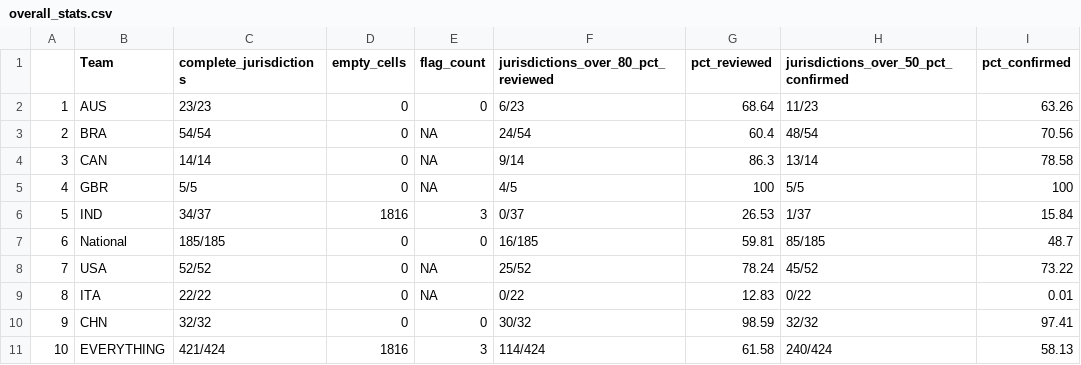
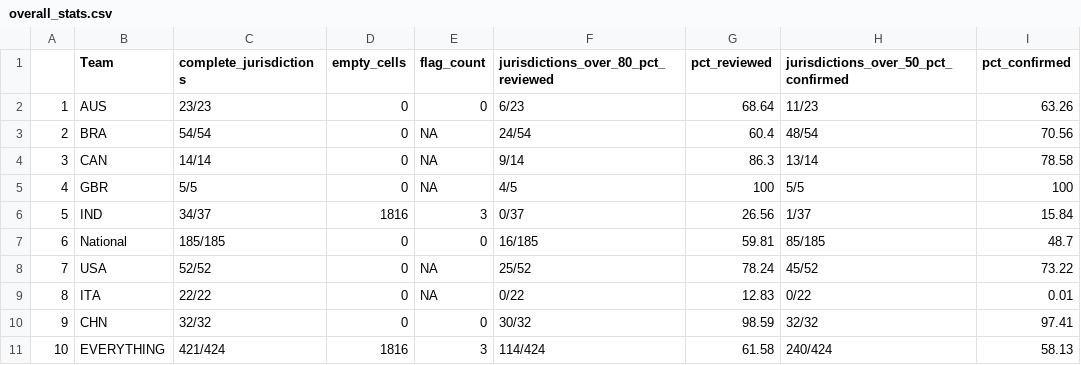
Before and after one commit to OxCGRT/covid-policy-scratchpad, a CSV file: OxCGRT_coverage_status/overall_stats.csv, drawn as a sheet.

```diff
--- a/OxCGRT_coverage_status/overall_stats.csv
+++ b/OxCGRT_coverage_status/overall_stats.csv
@@ -5,3 +5,3 @@
 "4","GBR","5/5",0,NA,"4/5",100,"5/5",100
-"5","IND","34/37",1816,3,"0/37",26.53,"1/37",15.84
+"5","IND","34/37",1816,3,"0/37",26.56,"1/37",15.84
 "6","National","185/185",0,0,"16/185",59.81,"85/185",48.7
```
